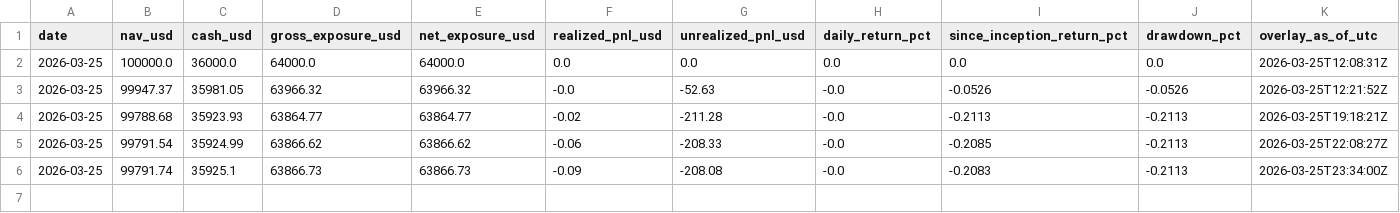
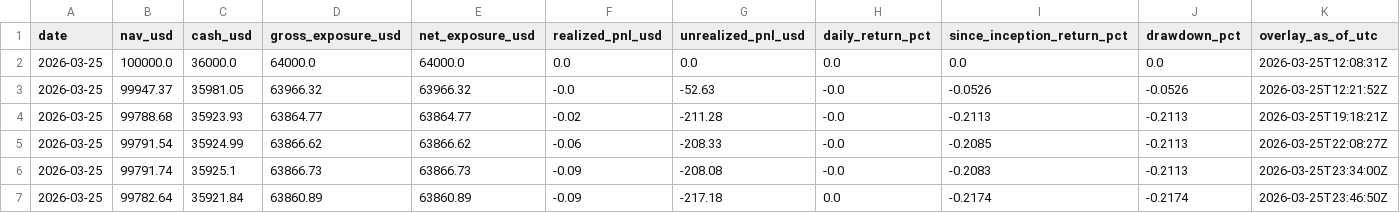
Before and after one commit to market-predictions/daily-fx, a CSV file: output/fx_valuation_history.csv, drawn as a sheet; the diff names each change by its address in the sheet, - before the commit and + after, or states it on an @@ line.

```diff
--- a/output/fx_valuation_history.csv
+++ b/output/fx_valuation_history.csv
+row 7: 2026-03-25 | 99782.64 | 35921.84 | 63860.89 | 63860.89 | -0.09 | -217.18 | 0.0 | -0.2174 | -0.2174 | 2026-03-25T23:46:50Z
```
Also changed, not shown: output/fx_recommendation_scorecard.csv, output/fx_trade_ledger.csv, 3 other files.
